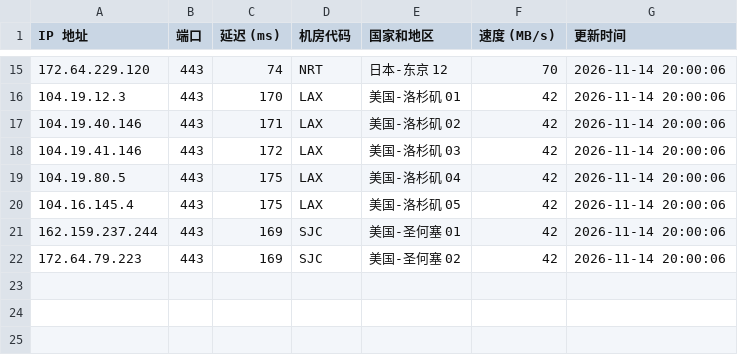
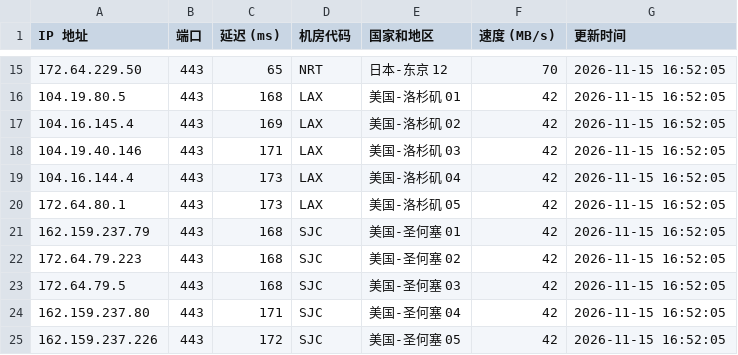
Before and after one commit to lizhiwei0608/router, a CSV file: latest.csv, drawn as a sheet; only a part is shown, gaps mark what is left out; the diff covers the shown part only.

```diff
--- a/latest.csv
+++ b/latest.csv
@@ -15,8 +15,11 @@ IP 地址,端口,延迟 (ms),机房代码,国家和地区,速度 (MB/s),更新
-172.64.229.120,443,74,NRT,日本-东京 12,70,2026-11-14 20:00:06
-104.19.12.3,443,170,LAX,美国-洛杉矶 01,42,2026-11-14 20:00:06
-104.19.40.146,443,171,LAX,美国-洛杉矶 02,42,2026-11-14 20:00:06
-104.19.41.146,443,172,LAX,美国-洛杉矶 03,42,2026-11-14 20:00:06
-104.19.80.5,443,175,LAX,美国-洛杉矶 04,42,2026-11-14 20:00:06
-104.16.145.4,443,175,LAX,美国-洛杉矶 05,42,2026-11-14 20:00:06
-162.159.237.244,443,169,SJC,美国-圣何塞 01,42,2026-11-14 20:00:06
-172.64.79.223,443,169,SJC,美国-圣何塞 02,42,2026-11-14 20:00:06
+172.64.229.50,443,65,NRT,日本-东京 12,70,2026-11-15 16:52:05
+104.19.80.5,443,168,LAX,美国-洛杉矶 01,42,2026-11-15 16:52:05
+104.16.145.4,443,169,LAX,美国-洛杉矶 02,42,2026-11-15 16:52:05
+104.19.40.146,443,171,LAX,美国-洛杉矶 03,42,2026-11-15 16:52:05
+104.16.144.4,443,173,LAX,美国-洛杉矶 04,42,2026-11-15 16:52:05
+172.64.80.1,443,173,LAX,美国-洛杉矶 05,42,2026-11-15 16:52:05
+162.159.237.79,443,168,SJC,美国-圣何塞 01,42,2026-11-15 16:52:05
+172.64.79.223,443,168,SJC,美国-圣何塞 02,42,2026-11-15 16:52:05
+172.64.79.5,443,168,SJC,美国-圣何塞 03,42,2026-11-15 16:52:05
+162.159.237.80,443,171,SJC,美国-圣何塞 04,42,2026-11-15 16:52:05
+162.159.237.226,443,172,SJC,美国-圣何塞 05,42,2026-11-15 16:52:05
```
Also changed, not shown: 5 added rows, 5 removed rows and 23 edited cells elsewhere in this file, 1 other file.
